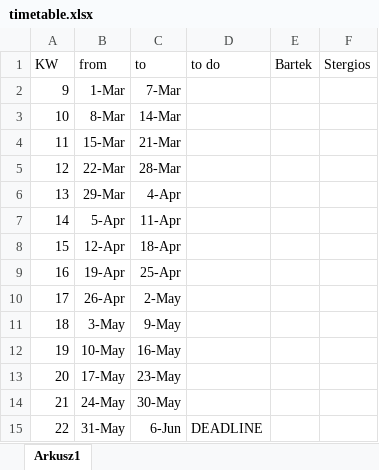
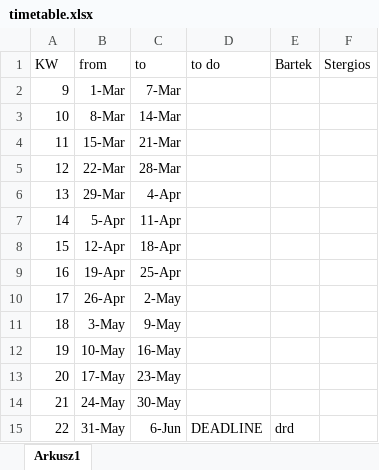
Before and after one commit to MrBartiixx/CovidApp, an Excel workbook: timetable.xlsx, sheet Arkusz1, drawn as a sheet; values as stored, in another font and other column widths than the file's, no borders; the diff names each change by its address in the sheet, - before the commit and + after, or states it on an @@ line.

Commit message:
changes in excel

```diff
--- a/timetable.xlsx (sheet Arkusz1)
+++ b/timetable.xlsx (sheet Arkusz1)
-E15 (Bartek): (empty)
+E15 (Bartek): drd
```
